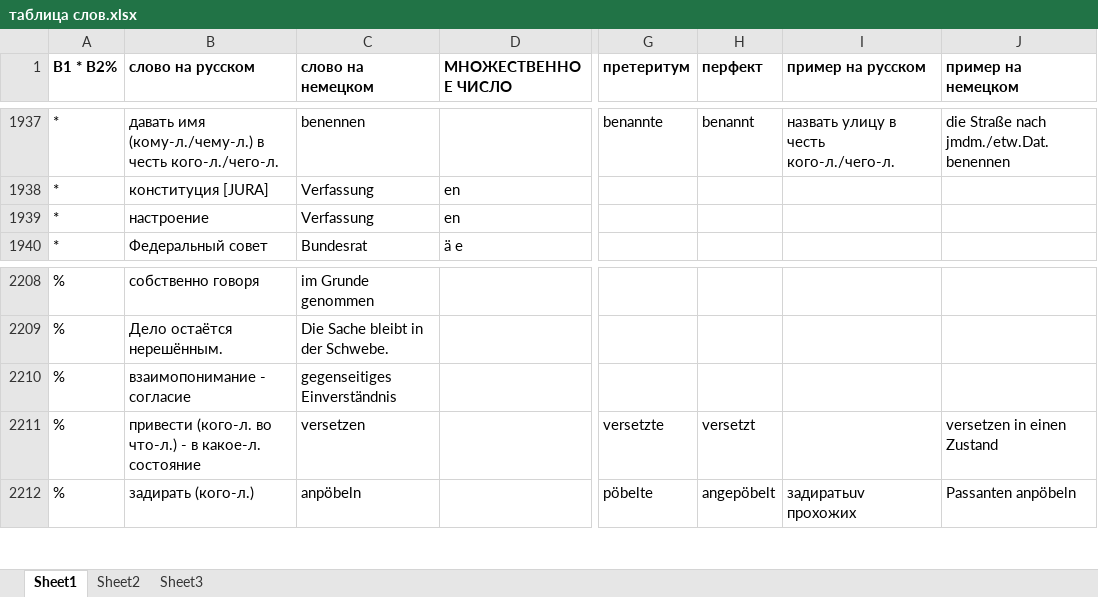
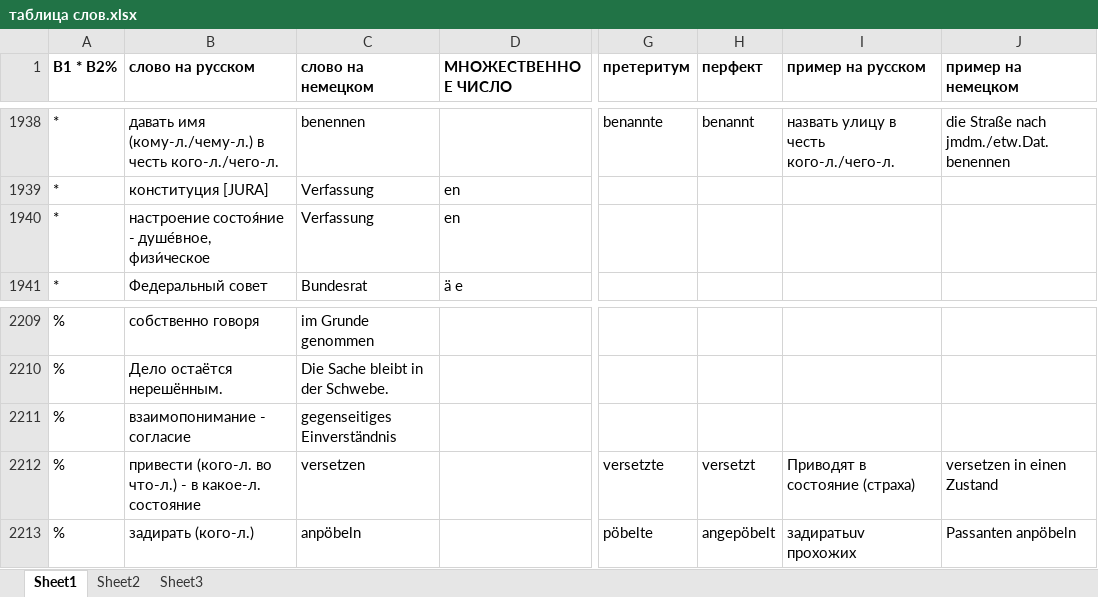
Before and after one commit to h-shvedko/cards_entry_file_xlsx, an Excel workbook: таблица слов.xlsx, sheet Sheet1, drawn as a sheet; only a part is shown, gaps mark what is left out; values as stored, in another font and other column widths than the file's, no borders; addresses are those after the commit; the diff covers the shown part only; the diff names each change by its address in the sheet, - before the commit and + after, or states it on an @@ line.

```diff
--- a/таблица слов.xlsx (sheet Sheet1)
+++ b/таблица слов.xlsx (sheet Sheet1)
-B1940 (слово на русском): настроение
+B1940 (слово на русском): настроение состоя́ние - душе́вное, физи́ческое
-I2212 (пример на русском): (empty)
+I2212 (пример на русском): Приводят в состояние (страха)
```
Also changed, not shown: 65 added rows and 9 edited cells elsewhere in this sheet, formulas that keep their value.
